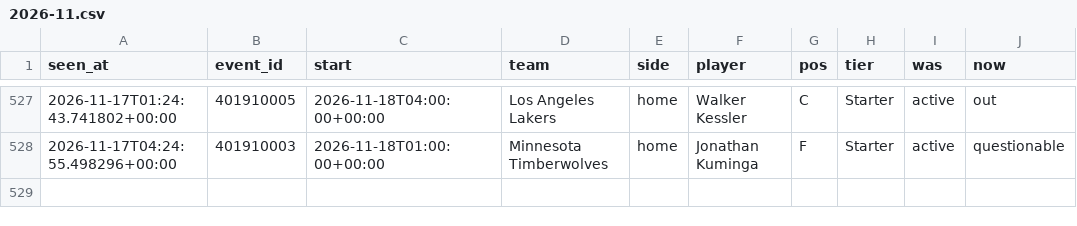
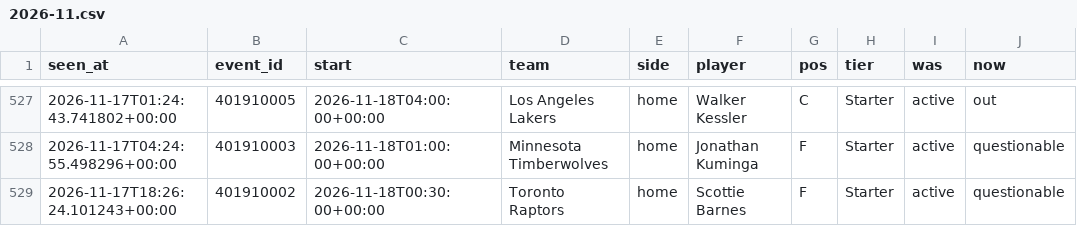
Before and after one commit to tdrey10/sports, a CSV file: data/injuries/nba/2026-11.csv, drawn as a sheet; only a part is shown, gaps mark what is left out.

```diff
--- a/data/injuries/nba/2026-11.csv
+++ b/data/injuries/nba/2026-11.csv
@@ -528 +528,2 @@ seen_at,event_id,start,team,side,player,pos,tier,was,now
 2026-11-17T04:24:55.498296+00:00,401910003,2026-11-18T01:00:00+00:00,Minnesota Timberwolves,home,Jonathan Kuminga,F,Starter,active,questionable
+2026-11-17T18:26:24.101243+00:00,401910002,2026-11-18T00:30:00+00:00,Toronto Raptors,home,Scottie Barnes,F,Starter,active,questionable
```
Also changed, not shown: data/injuries/nhl/2026-11.csv, data/odds/ncaaf/2026-11.csv, 13 other files.
